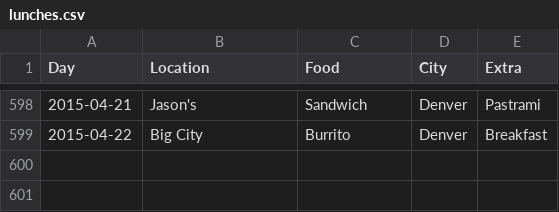
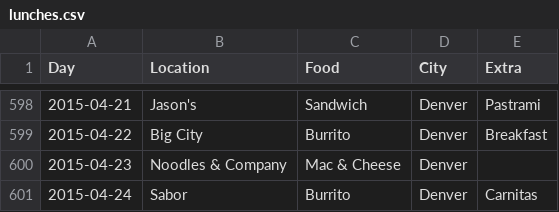
Before and after one commit to terrbearCodes/data, a CSV file: lunches.csv, drawn as a sheet; only a part is shown, gaps mark what is left out; the diff names each change by its address in the sheet, - before the commit and + after, or states it on an @@ line.

Commit message:
finishing the week :)

```diff
--- a/lunches.csv
+++ b/lunches.csv
+row 600: 2015-04-23 | Noodles & Company | Mac & Cheese | Denver
+row 601: 2015-04-24 | Sabor | Burrito | Denver | Carnitas
```
